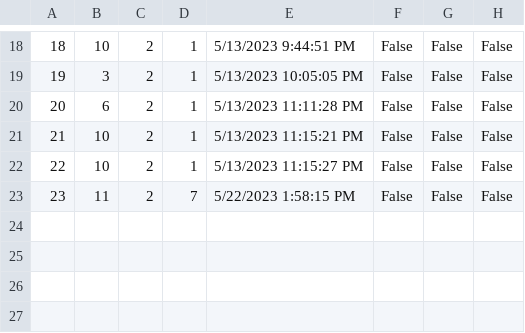
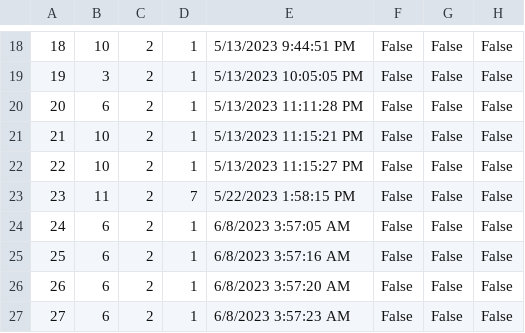
Before and after one commit to dokma11/SIMS-Project-Group-4-Team-B, a CSV file: Sims2023/Sims2023/Resources/Data/tourReservations.csv, drawn as a sheet; only a part is shown, gaps mark what is left out.

```diff
--- a/Sims2023/Sims2023/Resources/Data/tourReservations.csv
+++ b/Sims2023/Sims2023/Resources/Data/tourReservations.csv
@@ -23 +23,5 @@
 23|11|2|7|5/22/2023 1:58:15 PM|False|False|False
+24|6|2|1|6/8/2023 3:57:05 AM|False|False|False
+25|6|2|1|6/8/2023 3:57:16 AM|False|False|False
+26|6|2|1|6/8/2023 3:57:20 AM|False|False|False
+27|6|2|1|6/8/2023 3:57:23 AM|False|False|False
```
Also changed, not shown: Sims2023/Sims2023/Resources/Data/tours.csv, 27 other files.
